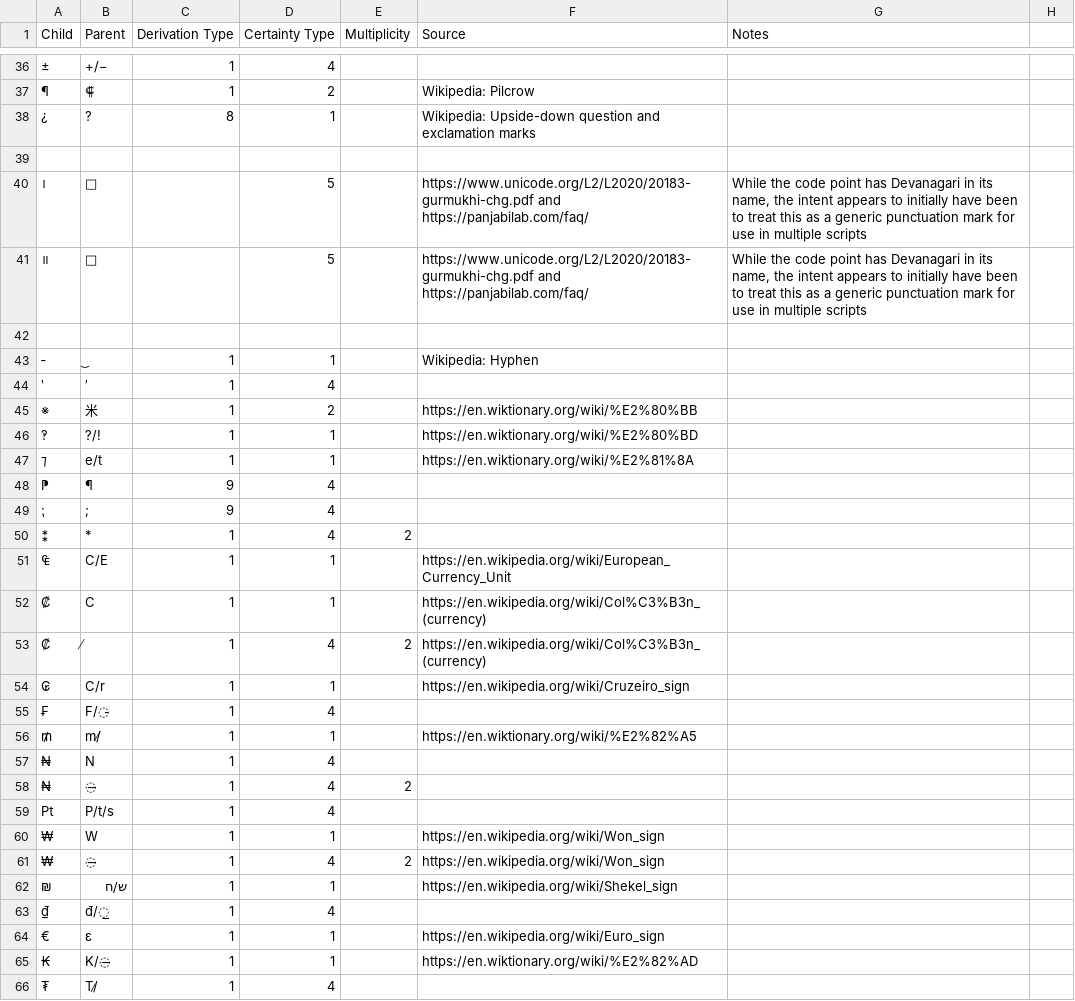
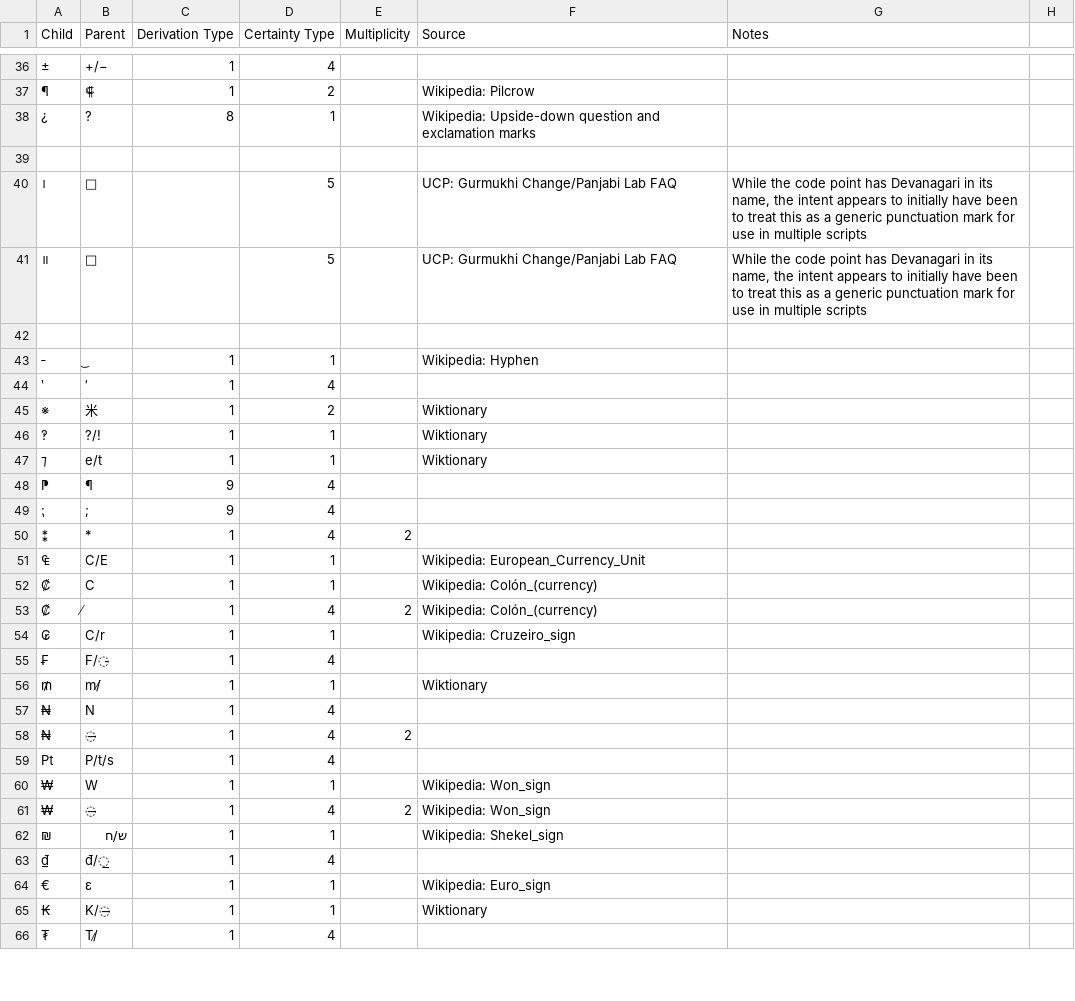
Before and after one commit to DPenner1/WritingSystemHistory, a CSV file: tools/database/resource/derivations/Zyyy.csv, drawn as a sheet; only a part is shown, gaps mark what is left out; the diff covers the shown part only; the diff names each change by its address in the sheet, - before the commit and + after, or states it on an @@ line.

Commit message:
added better source schema, a few more derivations

```diff
--- a/tools/database/resource/derivations/Zyyy.csv
+++ b/tools/database/resource/derivations/Zyyy.csv
-F40:F41 (Source): https://www.unicode.org/L2/L2020/20183-gurmukhi-chg.pdf and https://panjabilab.com/faq/
+F40:F41 (Source): UCP: Gurmukhi Change/Panjabi Lab FAQ
-F45 (Source): https://en.wiktionary.org/wiki/%E2%80%BB
+F45 (Source): Wiktionary
-F46 (Source): https://en.wiktionary.org/wiki/%E2%80%BD
+F46 (Source): Wiktionary
-F47 (Source): https://en.wiktionary.org/wiki/%E2%81%8A
+F47 (Source): Wiktionary
-F51 (Source): https://en.wikipedia.org/wiki/European_Currency_Unit
+F51 (Source): Wikipedia: European_Currency_Unit
-F52:F53 (Source): https://en.wikipedia.org/wiki/Col%C3%B3n_(currency)
+F52:F53 (Source): Wikipedia: Colón_(currency)
-F54 (Source): https://en.wikipedia.org/wiki/Cruzeiro_sign
+F54 (Source): Wikipedia: Cruzeiro_sign
-F56 (Source): https://en.wiktionary.org/wiki/%E2%82%A5
+F56 (Source): Wiktionary
-F60:F61 (Source): https://en.wikipedia.org/wiki/Won_sign
+F60:F61 (Source): Wikipedia: Won_sign
-F62 (Source): https://en.wikipedia.org/wiki/Shekel_sign
+F62 (Source): Wikipedia: Shekel_sign
-F64 (Source): https://en.wikipedia.org/wiki/Euro_sign
+F64 (Source): Wikipedia: Euro_sign
-F65 (Source): https://en.wiktionary.org/wiki/%E2%82%AD
+F65 (Source): Wiktionary
```
Also changed, not shown: 62 edited cells elsewhere in this file, tools/database/resource/derivations/Arab.csv, tools/database/resource/derivations/Brah.csv, 28 other files.
